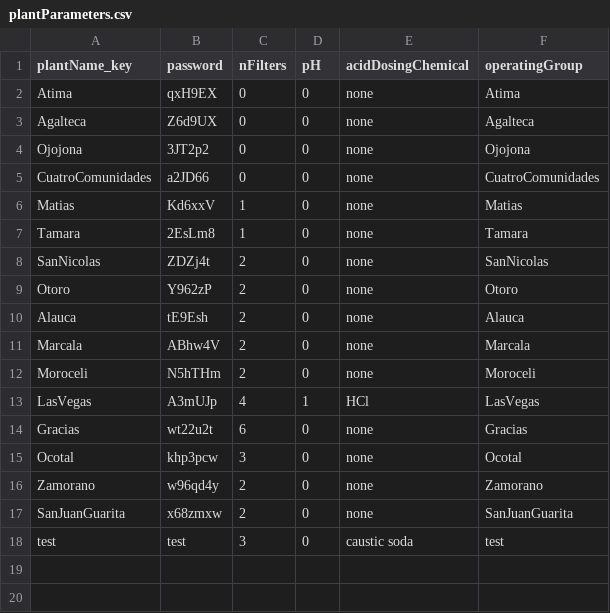
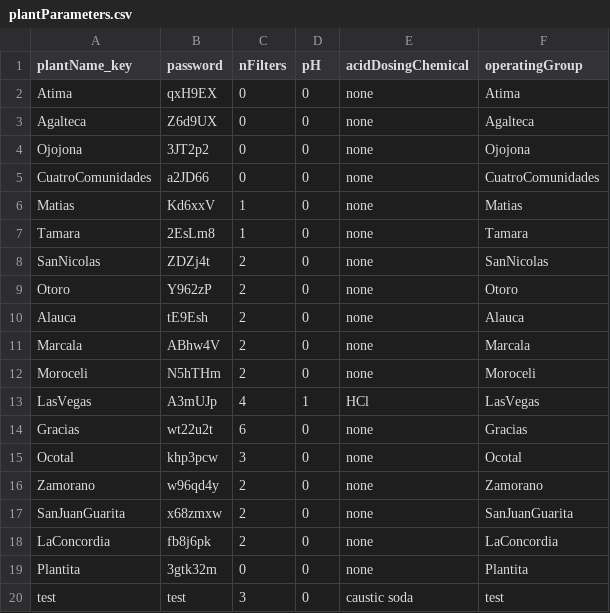
Before and after one commit to AguaClara/post.odkForms, a CSV file: media/plantParameters.csv, drawn as a sheet; the diff names each change by its address in the sheet, - before the commit and + after, or states it on an @@ line.

Commit message:
Added La Concordia and Plantita

```diff
--- a/media/plantParameters.csv
+++ b/media/plantParameters.csv
+row 18: LaConcordia | fb8j6pk | 2 | 0 | none | LaConcordia
+row 19: Plantita | 3gtk32m | 0 | 0 | none | Plantita
```
Also changed, not shown: 2 other files.
